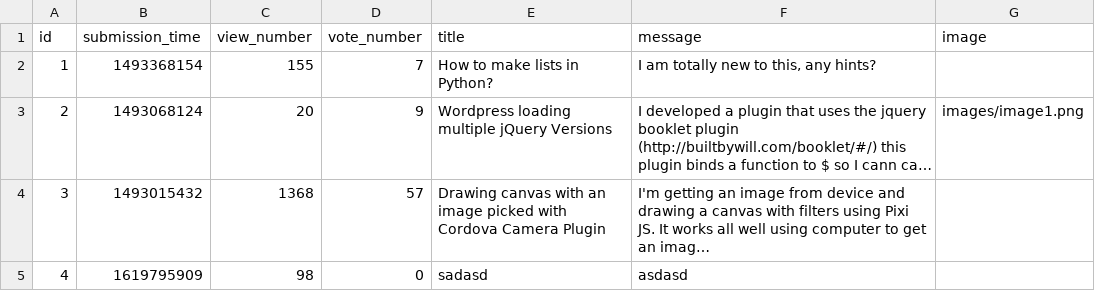
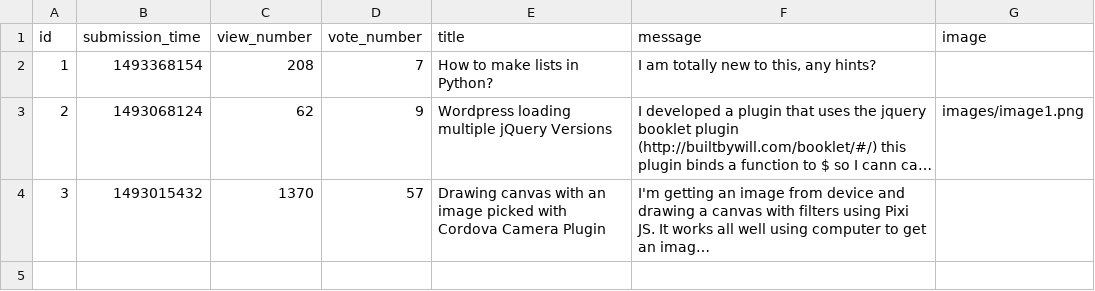
Before and after one commit to Nicolae-Peptea/AskMate, a CSV file: data_play/question.csv, drawn as a sheet; long unchanged cells end in …; the diff names each change by its address in the sheet, - before the commit and + after, or states it on an @@ line.

```diff
--- a/data_play/question.csv
+++ b/data_play/question.csv
-C2 (view_number): 155
+C2 (view_number): 208
-C3 (view_number): 20
+C3 (view_number): 62
-C4 (view_number): 1368
+C4 (view_number): 1370
-row 5: 4 | 1619795909 | 98 | 0 | sadasd | asdasd
```
Also changed, not shown: 4 other files.
